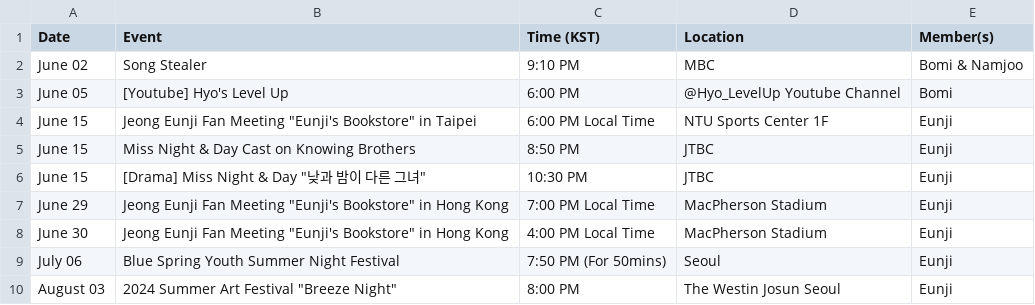
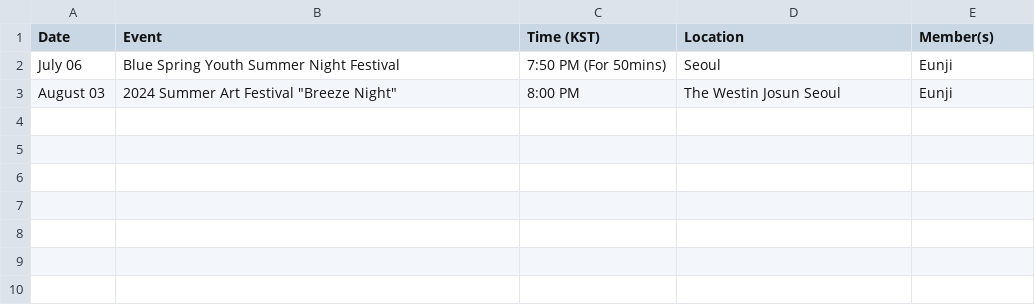
Before and after one commit to lazypandasite/mkdocs-lazypandasite, a CSV file: docs/apink_schedule/next_data.csv, drawn as a sheet.

```diff
--- a/docs/apink_schedule/next_data.csv
+++ b/docs/apink_schedule/next_data.csv
@@ -1,9 +1,2 @@
 Date,Event,Time (KST),Location,Member(s)
-June 02,Song Stealer, 9:10 PM,MBC,"Bomi & Namjoo"
-June 05,[Youtube] Hyo's Level Up,6:00 PM,@Hyo_LevelUp Youtube Channel,Bomi
-June 15,Jeong Eunji Fan Meeting "Eunji's Bookstore" in Taipei,6:00 PM Local Time,NTU Sports Center 1F,Eunji
-June 15,Miss Night & Day Cast on Knowing Brothers,8:50 PM,JTBC,Eunji
-June 15,[Drama] Miss Night & Day "낮과 밤이 다른 그녀",10:30 PM,JTBC,Eunji
-June 29,Jeong Eunji Fan Meeting "Eunji's Bookstore" in Hong Kong,7:00 PM Local Time,MacPherson Stadium,Eunji
-June 30,Jeong Eunji Fan Meeting "Eunji's Bookstore" in Hong Kong,4:00 PM Local Time,MacPherson Stadium,Eunji
 July 06,Blue Spring Youth Summer Night Festival,7:50 PM (For 50mins),Seoul,Eunji
```
Also changed, not shown: docs/apink_schedule/current_data.csv, docs/apink_schedule/past_data.csv, 5 other files.
